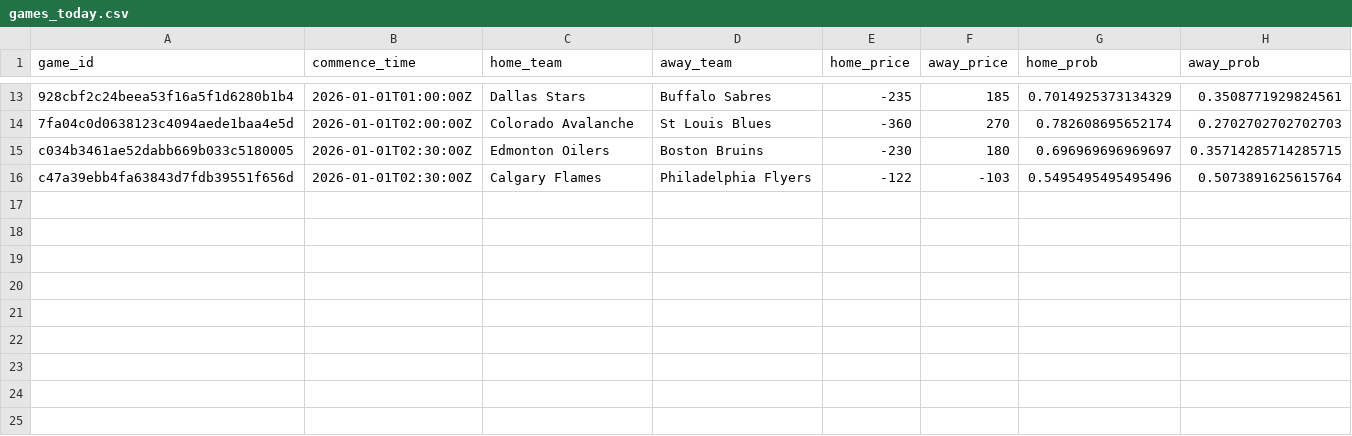
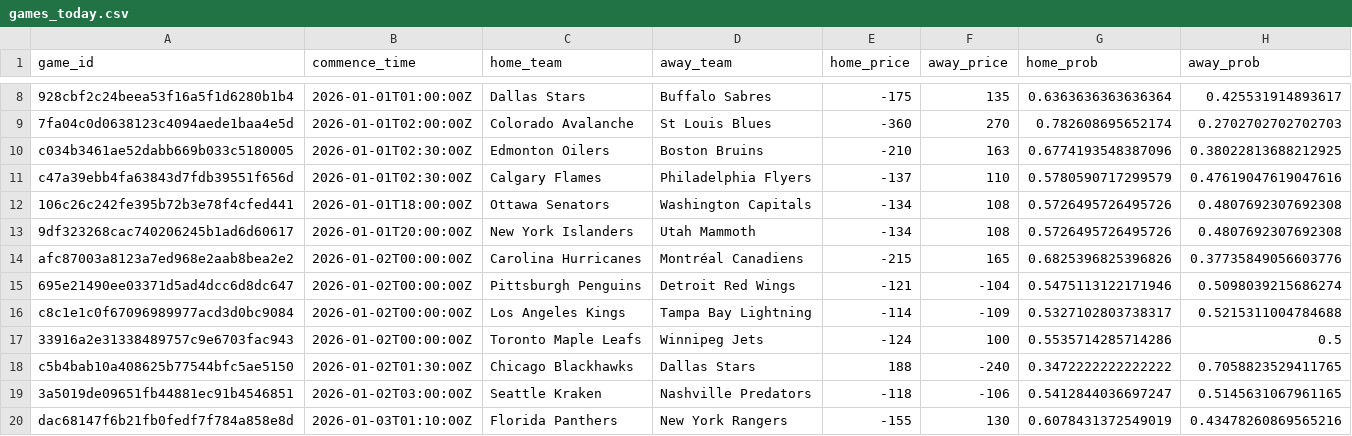
Before and after one commit to jonmccurdy/nhl_odds_moneypuck, a CSV file: data/games_today.csv, drawn as a sheet; only a part is shown, gaps mark what is left out; addresses are those after the commit; the diff covers the shown part only; the diff names each change by its address in the sheet, - before the commit and + after, or states it on an @@ line.

```diff
--- a/data/games_today.csv
+++ b/data/games_today.csv
-E8 (home_price): -235
+E8 (home_price): -175
-F8 (away_price): 185
+F8 (away_price): 135
-G8 (home_prob): 0.7014925373134329
+G8 (home_prob): 0.6363636363636364
-H8 (away_prob): 0.3508771929824561
+H8 (away_prob): 0.425531914893617
-E10 (home_price): -230
+E10 (home_price): -210
-F10 (away_price): 180
+F10 (away_price): 163
-G10 (home_prob): 0.696969696969697
+G10 (home_prob): 0.6774193548387096
-H10 (away_prob): 0.35714285714285715
+H10 (away_prob): 0.38022813688212925
-E11 (home_price): -122
+E11 (home_price): -137
-F11 (away_price): -103
+F11 (away_price): 110
-G11 (home_prob): 0.5495495495495496
+G11 (home_prob): 0.5780590717299579
-H11 (away_prob): 0.5073891625615764
+H11 (away_prob): 0.47619047619047616
+row 12: 106c26c242fe395b72b3e78f4cfed441 | 2026-01-01T18:00:00Z | Ottawa Senators | Washington Capitals | -134 | 108 | 0.5726495726495726 | 0.4807692307692308
+row 13: 9df323268cac740206245b1ad6d60617 | 2026-01-01T20:00:00Z | New York Islanders | Utah Mammoth | -134 | 108 | 0.5726495726495726 | 0.4807692307692308
+row 14: afc87003a8123a7ed968e2aab8bea2e2 | 2026-01-02T00:00:00Z | Carolina Hurricanes | Montréal Canadiens | -215 | 165 | 0.6825396825396826 | 0.37735849056603776
+row 15: 695e21490ee03371d5ad4dcc6d8dc647 | 2026-01-02T00:00:00Z | Pittsburgh Penguins | Detroit Red Wings | -121 | -104 | 0.5475113122171946 | 0.5098039215686274
+row 16: c8c1e1c0f67096989977acd3d0bc9084 | 2026-01-02T00:00:00Z | Los Angeles Kings | Tampa Bay Lightning | -114 | -109 | 0.5327102803738317 | 0.5215311004784688
+row 17: 33916a2e31338489757c9e6703fac943 | 2026-01-02T00:00:00Z | Toronto Maple Leafs | Winnipeg Jets | -124 | 100 | 0.5535714285714286 | 0.5
+row 18: c5b4bab10a408625b77544bfc5ae5150 | 2026-01-02T01:30:00Z | Chicago Blackhawks | Dallas Stars | 188 | -240 | 0.3472222222222222 | 0.7058823529411765
+row 19: 3a5019de09651fb44881ec91b4546851 | 2026-01-02T03:00:00Z | Seattle Kraken | Nashville Predators | -118 | -106 | 0.5412844036697247 | 0.5145631067961165
+row 20: dac68147f6b21fb0fedf7f784a858e8d | 2026-01-03T01:10:00Z | Florida Panthers | New York Rangers | -155 | 130 | 0.6078431372549019 | 0.43478260869565216
```
Also changed, not shown: 5 removed rows and 24 edited cells elsewhere in this file, data/moneypuck_today.csv, 1 other file.
